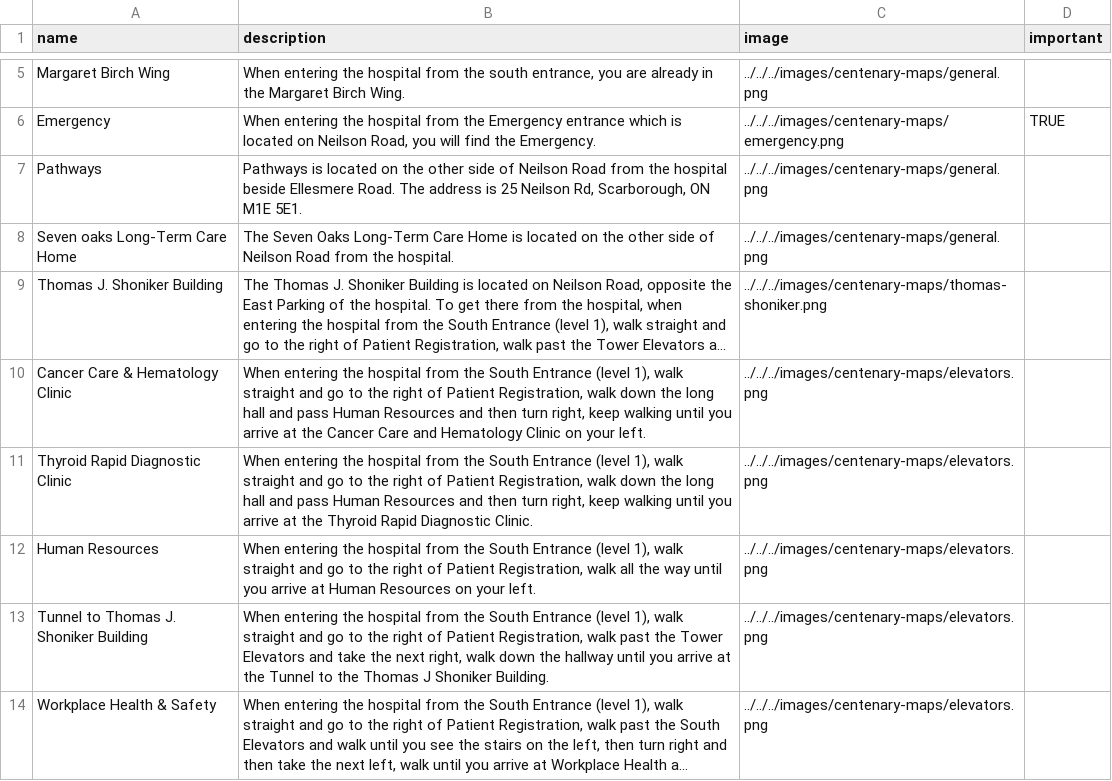
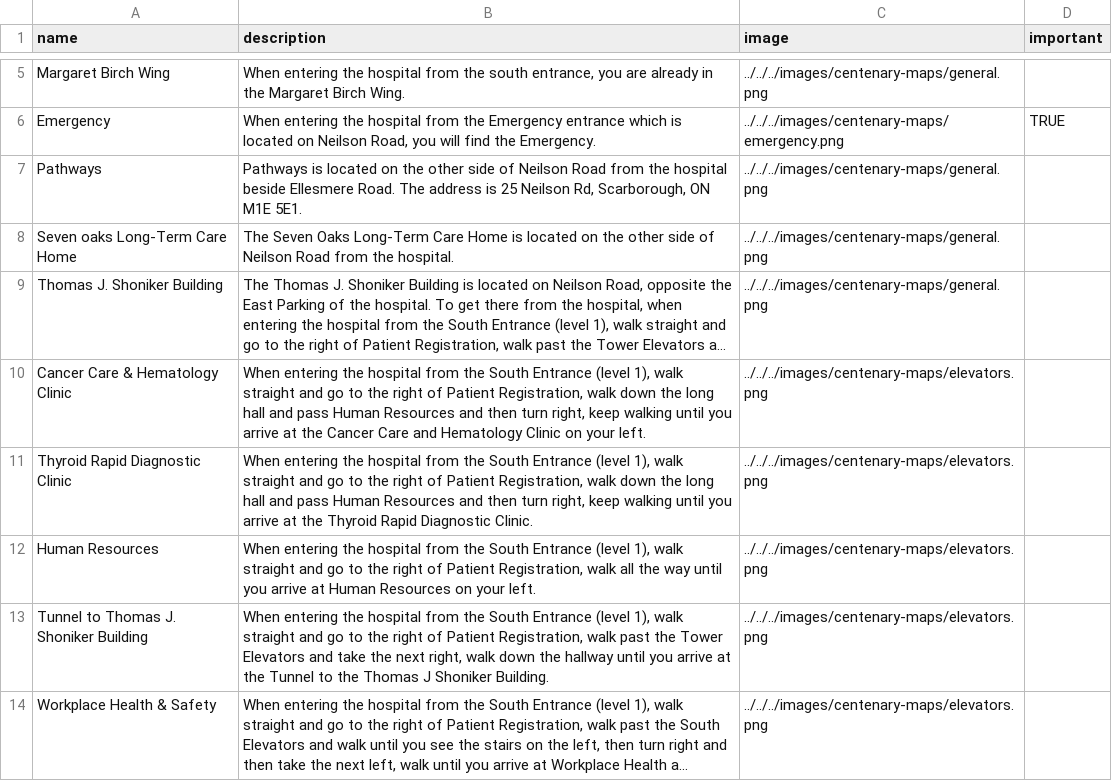
Before and after one commit to kailinchu/wayfinder, a CSV file: client/public/data/centenary_data.csv, drawn as a sheet; only a part is shown, gaps mark what is left out; long unchanged cells end in …; the diff names each change by its address in the sheet, - before the commit and + after, or states it on an @@ line.

Commit message:
images

```diff
--- a/client/public/data/centenary_data.csv
+++ b/client/public/data/centenary_data.csv
-C9 (image): ../../../images/centenary-maps/thomas-shoniker.png
+C9 (image): ../../../images/centenary-maps/general.png
```
Also changed, not shown: 16 other files.
